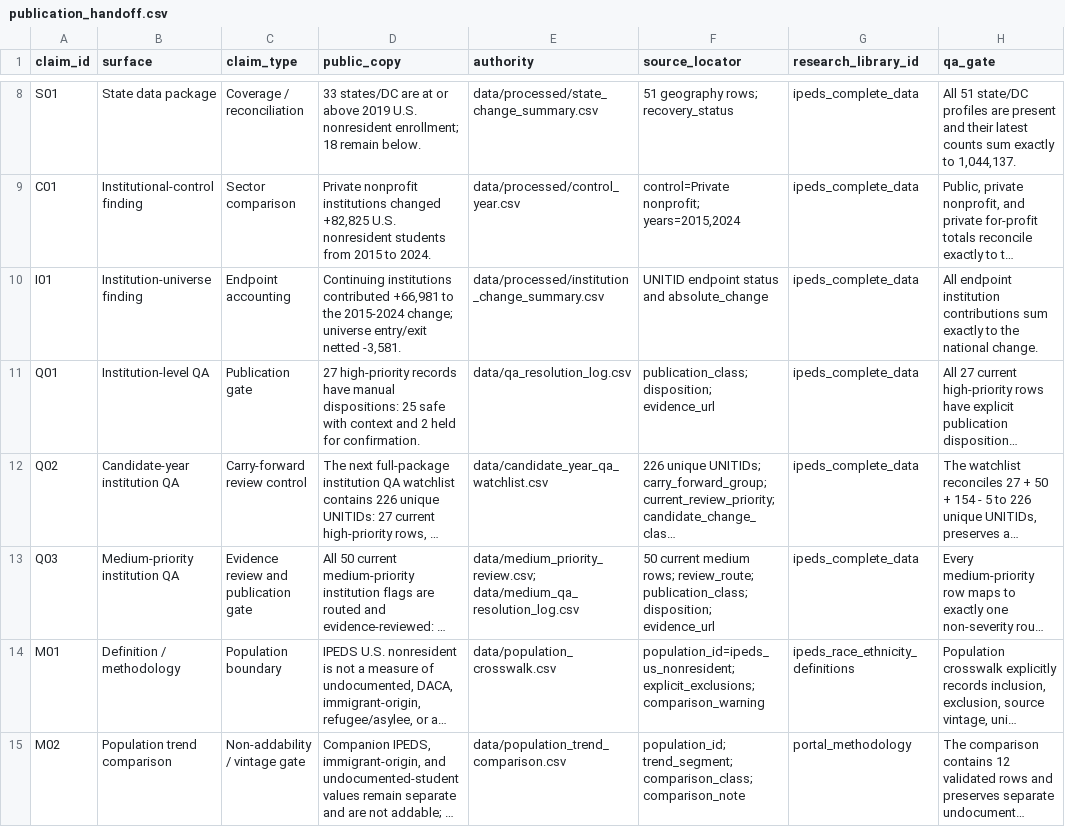
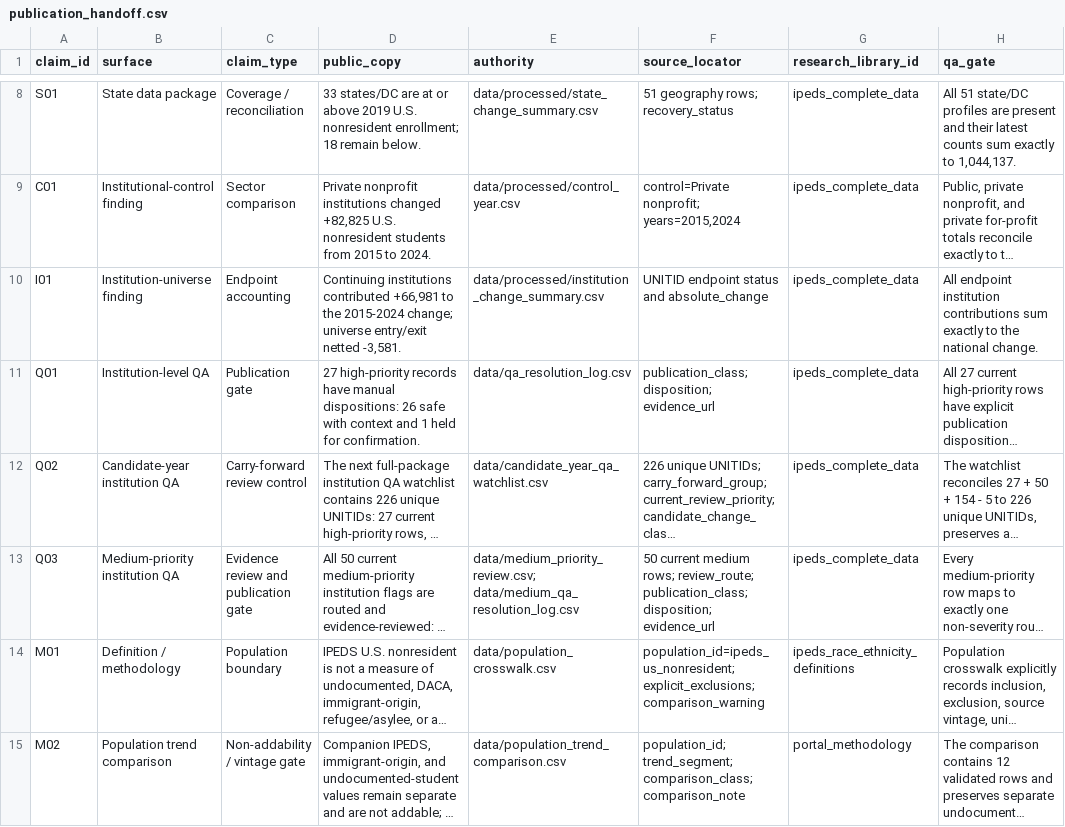
Before and after one commit to Joseph-Th/higher_education_and_immigration_demo, a CSV file: downloads/publication_handoff.csv, drawn as a sheet; only a part is shown, gaps mark what is left out; long unchanged cells end in …; the diff names each change by its address in the sheet, - before the commit and + after, or states it on an @@ line.

```diff
--- a/downloads/publication_handoff.csv
+++ b/downloads/publication_handoff.csv
-D11 (public_copy): …manual dispositions: 25 safe with context and 2 held for…
+D11 (public_copy): …manual dispositions: 26 safe with context and 1 held for…
```
Also changed, not shown: downloads/release_readiness.csv, 15 other files.
